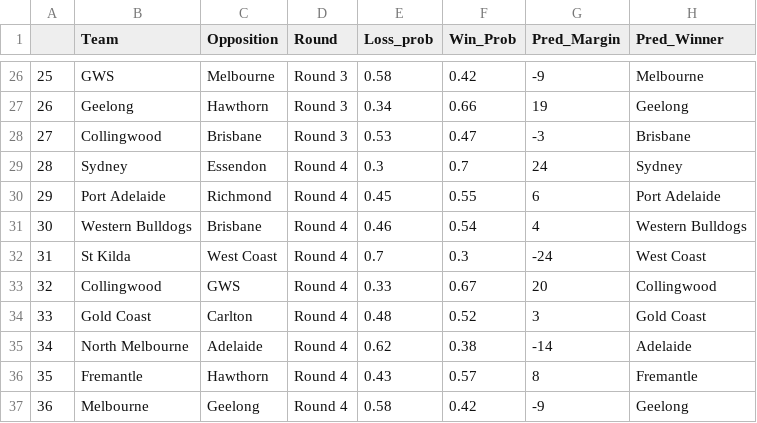
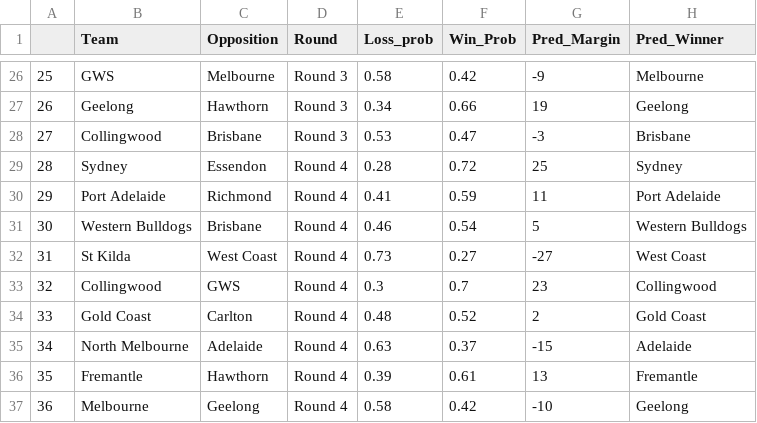
Before and after one commit to mitch-mooney/AFL_Predictions, a CSV file: csv_files/round_predictions.csv, drawn as a sheet; only a part is shown, gaps mark what is left out.

Commit message:
Round 4 - take 2

```diff
--- a/csv_files/round_predictions.csv
+++ b/csv_files/round_predictions.csv
@@ -28,10 +28,10 @@
 "27","Collingwood","Brisbane","Round 3",0.53,0.47,-3,"Brisbane"
-"28","Sydney","Essendon","Round 4",0.3,0.7,24,"Sydney"
-"29","Port Adelaide","Richmond","Round 4",0.45,0.55,6,"Port Adelaide"
-"30","Western Bulldogs","Brisbane","Round 4",0.46,0.54,4,"Western Bulldogs"
-"31","St Kilda","West Coast","Round 4",0.7,0.3,-24,"West Coast"
-"32","Collingwood","GWS","Round 4",0.33,0.67,20,"Collingwood"
-"33","Gold Coast","Carlton","Round 4",0.48,0.52,3,"Gold Coast"
-"34","North Melbourne","Adelaide","Round 4",0.62,0.38,-14,"Adelaide"
-"35","Fremantle","Hawthorn","Round 4",0.43,0.57,8,"Fremantle"
-"36","Melbourne","Geelong","Round 4",0.58,0.42,-9,"Geelong"
+"28","Sydney","Essendon","Round 4",0.28,0.72,25,"Sydney"
+"29","Port Adelaide","Richmond","Round 4",0.41,0.59,11,"Port Adelaide"
+"30","Western Bulldogs","Brisbane","Round 4",0.46,0.54,5,"Western Bulldogs"
+"31","St Kilda","West Coast","Round 4",0.73,0.27,-27,"West Coast"
+"32","Collingwood","GWS","Round 4",0.3,0.7,23,"Collingwood"
+"33","Gold Coast","Carlton","Round 4",0.48,0.52,2,"Gold Coast"
+"34","North Melbourne","Adelaide","Round 4",0.63,0.37,-15,"Adelaide"
+"35","Fremantle","Hawthorn","Round 4",0.39,0.61,13,"Fremantle"
+"36","Melbourne","Geelong","Round 4",0.58,0.42,-10,"Geelong"
```
